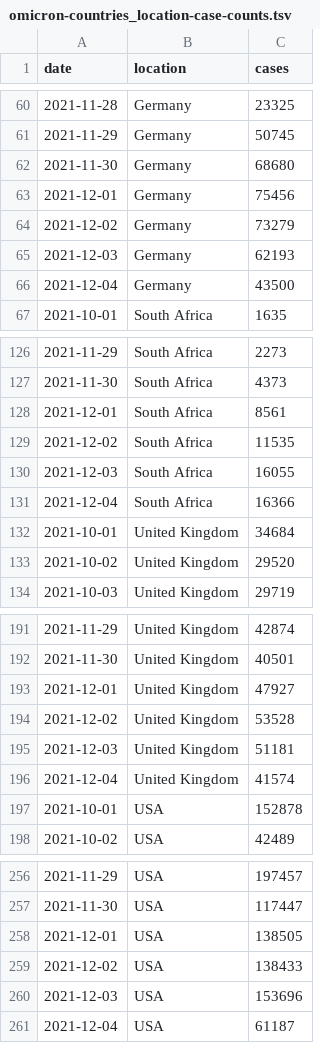
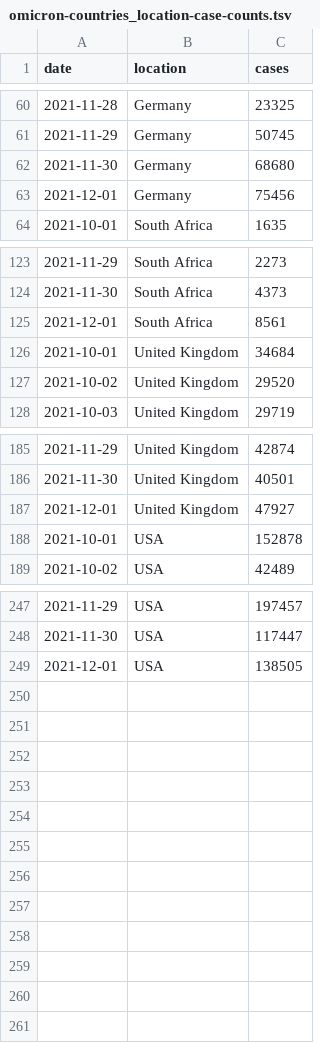
Before and after one commit to blab/rt-from-frequency-dynamics, a TSV file: data/omicron-countries_location-case-counts.tsv, drawn as a sheet; only a part is shown, gaps mark what is left out.

```diff
--- a/data/omicron-countries_location-case-counts.tsv
+++ b/data/omicron-countries_location-case-counts.tsv
@@ -63,5 +63,2 @@ date	location	cases
 2021-12-01	Germany	75456
-2021-12-02	Germany	73279
-2021-12-03	Germany	62193
-2021-12-04	Germany	43500
 2021-10-01	South Africa	1635
@@ -128,5 +125,2 @@ date	location	cases
 2021-12-01	South Africa	8561
-2021-12-02	South Africa	11535
-2021-12-03	South Africa	16055
-2021-12-04	South Africa	16366
 2021-10-01	United Kingdom	34684
@@ -193,5 +187,2 @@ date	location	cases
 2021-12-01	United Kingdom	47927
-2021-12-02	United Kingdom	53528
-2021-12-03	United Kingdom	51181
-2021-12-04	United Kingdom	41574
 2021-10-01	USA	152878
@@ -258,4 +249 @@ date	location	cases
 2021-12-01	USA	138505
-2021-12-02	USA	138433
-2021-12-03	USA	153696
-2021-12-04	USA	61187
```
Also changed, not shown: data/omicron-countries_location-variant-sequence-counts.tsv, 1 other file.
